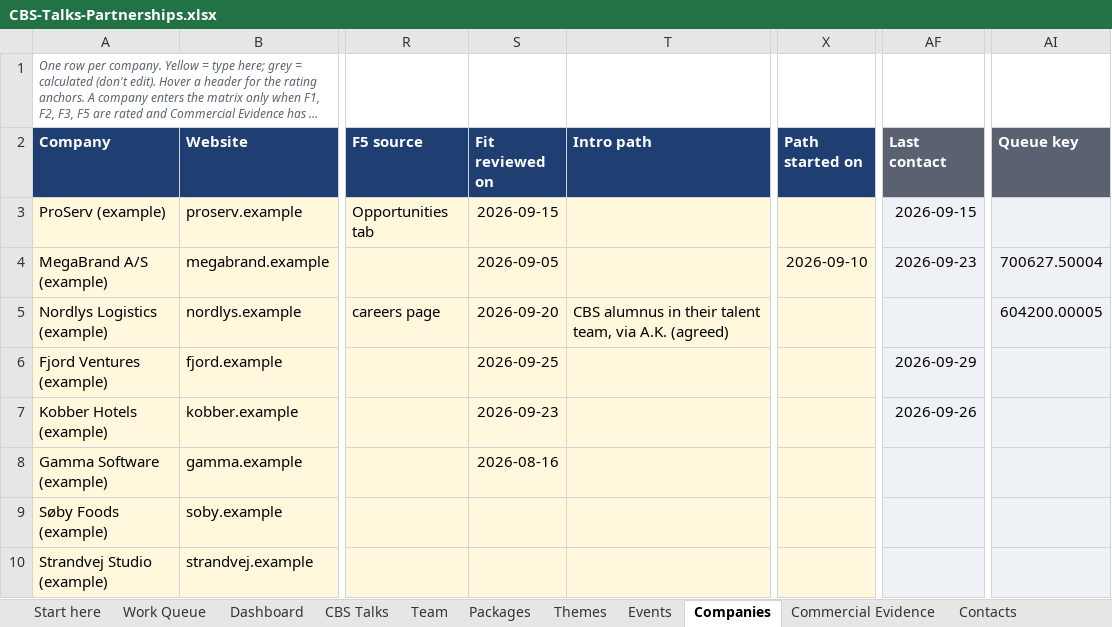
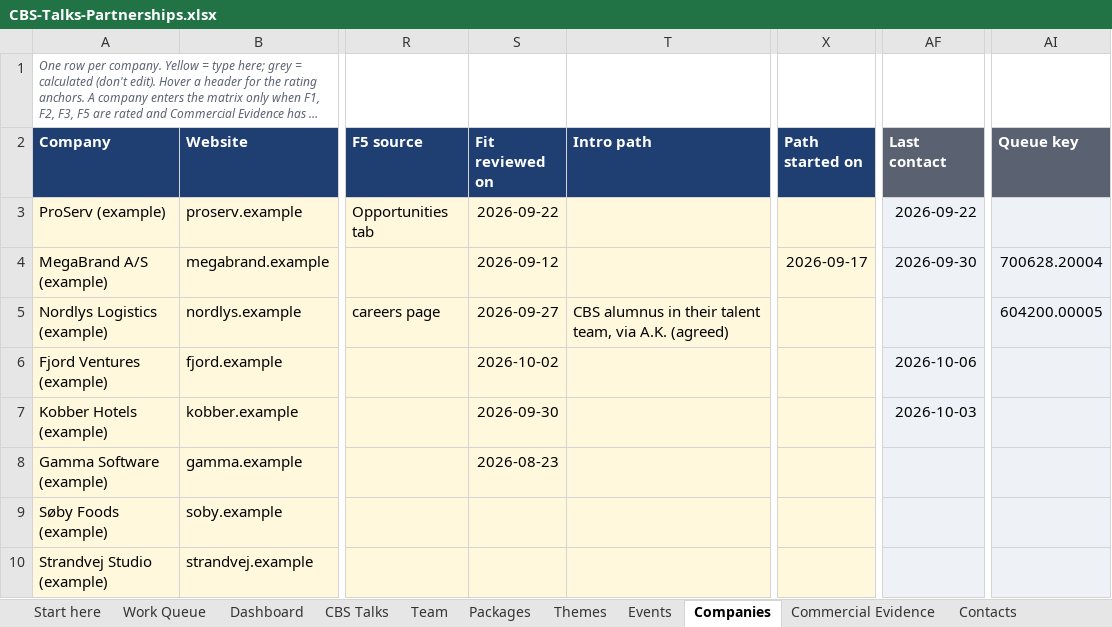
Before and after one commit to Jonathanh04/CBS, an Excel workbook: template/CBS-Talks-Partnerships.xlsx, sheet Companies, drawn as a sheet; only a part is shown, gaps mark what is left out; long unchanged cells end in …; values as stored, in another font and other column widths than the file's, no borders; table styles not drawn; the diff names each change by its address in the sheet, - before the commit and + after, or states it on an @@ line.

```diff
--- a/template/CBS-Talks-Partnerships.xlsx (sheet Companies)
+++ b/template/CBS-Talks-Partnerships.xlsx (sheet Companies)
-S3 (Fit reviewed on): 2026-09-15
+S3 (Fit reviewed on): 2026-09-22
-AF3 (Last contact): 2026-09-15
+AF3 (Last contact): 2026-09-22
-S4 (Fit reviewed on): 2026-09-05
+S4 (Fit reviewed on): 2026-09-12
-X4 (Path started on): 2026-09-10
+X4 (Path started on): 2026-09-17
-AF4 (Last contact): 2026-09-23
+AF4 (Last contact): 2026-09-30
-AI4 (Queue key): 700627.50004
+AI4 (Queue key): 700628.20004
-S5 (Fit reviewed on): 2026-09-20
+S5 (Fit reviewed on): 2026-09-27
-S6 (Fit reviewed on): 2026-09-25
+S6 (Fit reviewed on): 2026-10-02
-AF6 (Last contact): 2026-09-29
+AF6 (Last contact): 2026-10-06
-S7 (Fit reviewed on): 2026-09-23
+S7 (Fit reviewed on): 2026-09-30
-AF7 (Last contact): 2026-09-26
+AF7 (Last contact): 2026-10-03
-S8 (Fit reviewed on): 2026-08-16
+S8 (Fit reviewed on): 2026-08-23
```
Also changed, not shown: sheet Opportunities, sheet Work Queue, sheet Team, sheet Commercial Evidence, sheet Interactions, sheet Contacts, 4 more sheets, 5 other files.
